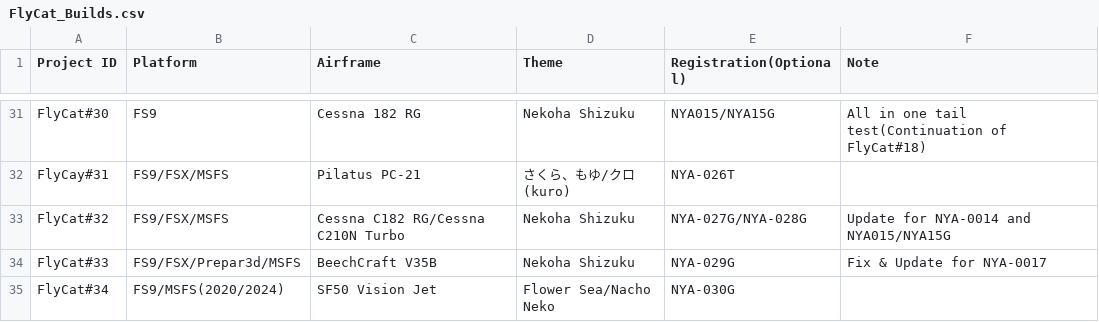
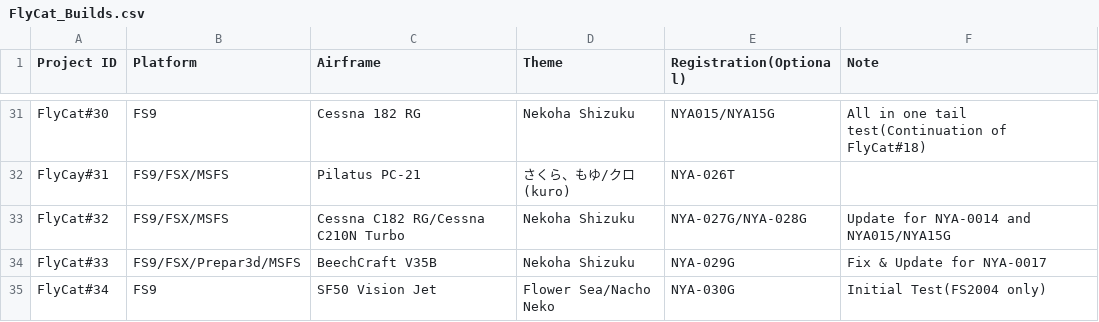
Before and after one commit to daleclack/Xe-Project, a CSV file: FlyCat_Builds.csv, drawn as a sheet; only a part is shown, gaps mark what is left out.

Commit message:
Update flycat builds information

```diff
--- a/FlyCat_Builds.csv
+++ b/FlyCat_Builds.csv
@@ -34,2 +34,2 @@ FlyCat#32,FS9/FSX/MSFS,Cessna C182 RG/Cessna C210N Turbo,Nekoha Shizuku,NYA-027G
 FlyCat#33,FS9/FSX/Prepar3d/MSFS,BeechCraft V35B,Nekoha Shizuku,NYA-029G,Fix & Update for NYA-0017
-FlyCat#34,FS9/MSFS(2020/2024),SF50 Vision Jet,Flower Sea/Nacho Neko,NYA-030G,
+FlyCat#34,FS9,SF50 Vision Jet,Flower Sea/Nacho Neko,NYA-030G,Initial Test(FS2004 only)
```
